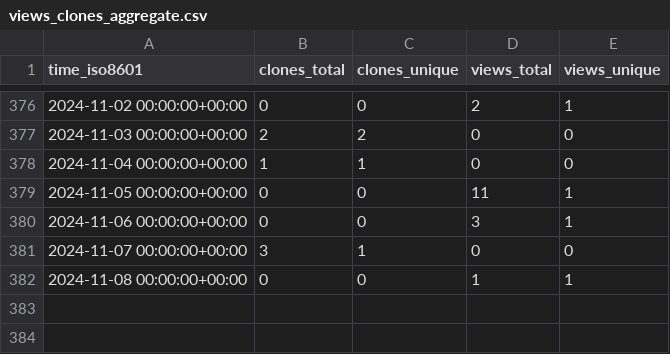
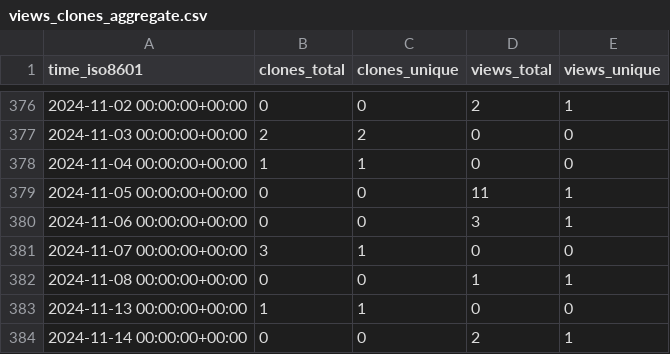
Before and after one commit to OSU-Nowlab/MPI4DL, a CSV file: OSU-Nowlab/MPI4DL/ghrs-data/views_clones_aggregate.csv, drawn as a sheet; only a part is shown, gaps mark what is left out.

```diff
--- a/OSU-Nowlab/MPI4DL/ghrs-data/views_clones_aggregate.csv
+++ b/OSU-Nowlab/MPI4DL/ghrs-data/views_clones_aggregate.csv
@@ -382 +382,3 @@ time_iso8601,clones_total,clones_unique,views_total,views_unique
 2024-11-08 00:00:00+00:00,0,0,1,1
+2024-11-13 00:00:00+00:00,1,1,0,0
+2024-11-14 00:00:00+00:00,0,0,2,1
```
Also changed, not shown: 1 other file.
